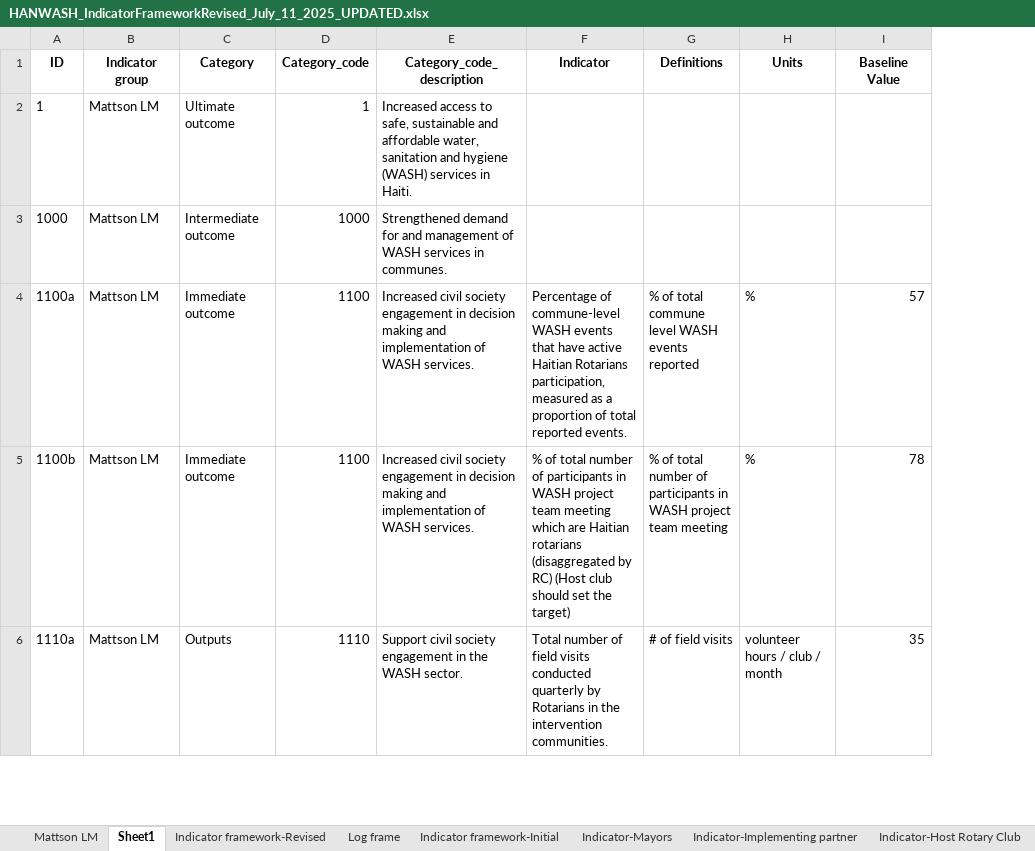
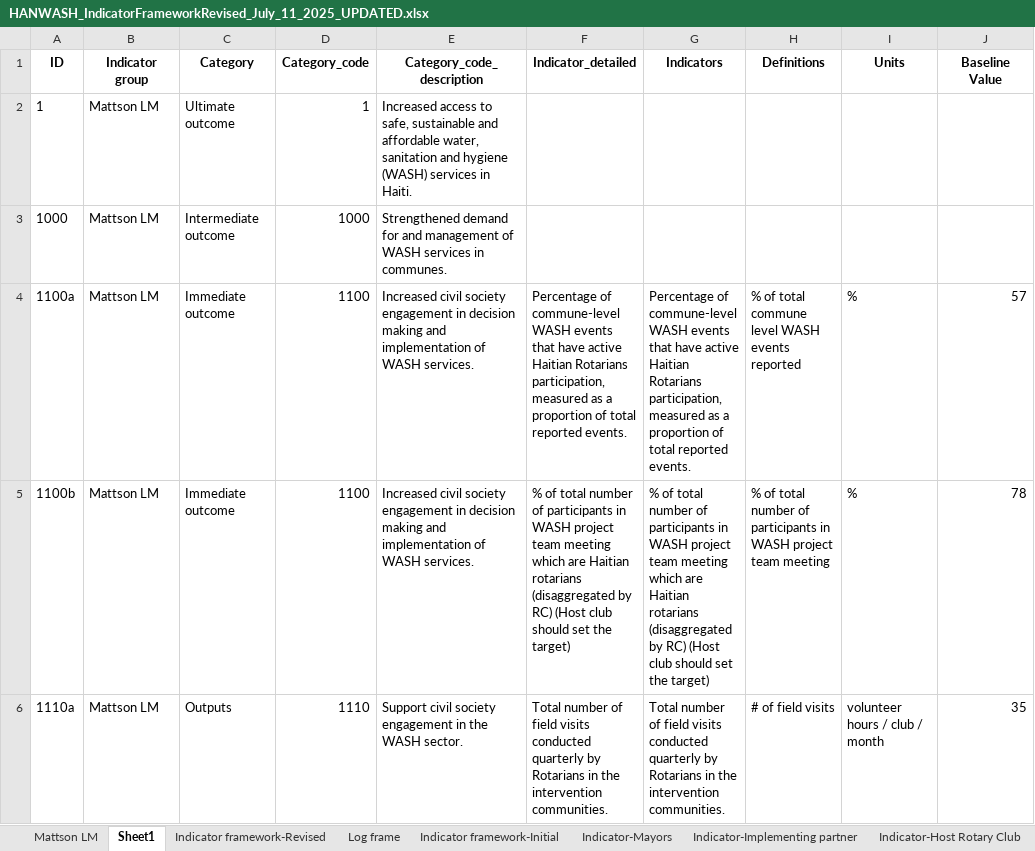
Before and after one commit to AD0791/Hanwash.mwater.dev, an Excel workbook: indicators/HANWASH_IndicatorFrameworkRevised_July_11_2025_UPDATED.xlsx, sheet Sheet1, drawn as a sheet; only a part is shown; values as stored, in another font and other column widths than the file's, no borders; the diff covers the shown part only; the diff names each change by its address in the sheet, - before the commit and + after, or states it on an @@ line.

```diff
--- a/indicators/HANWASH_IndicatorFrameworkRevised_July_11_2025_UPDATED.xlsx (sheet Sheet1)
+++ b/indicators/HANWASH_IndicatorFrameworkRevised_July_11_2025_UPDATED.xlsx (sheet Sheet1)
+column G (Indicators), rows 4-6: Percentage of commune-level WASH events that have active Haitian Rotarians participation, measured as a proportion of total reported events. | % of total number of participants in WASH project team meeting which are Haitian rotarians (disaggregated by RC) (Host club should set the target) | Total number of field visits conducted quarterly by Rotarians in the intervention communities.
-F1: Indicator
+F1: Indicator_detailed
```
Also changed, not shown: 1 edited cell and cell formats elsewhere in this sheet, 6 other files.
